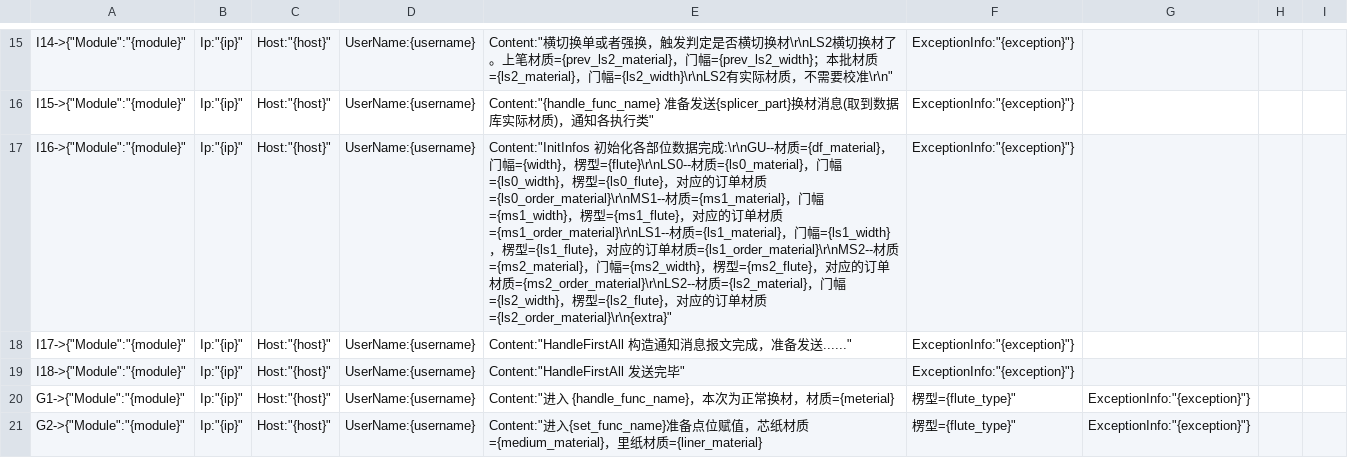
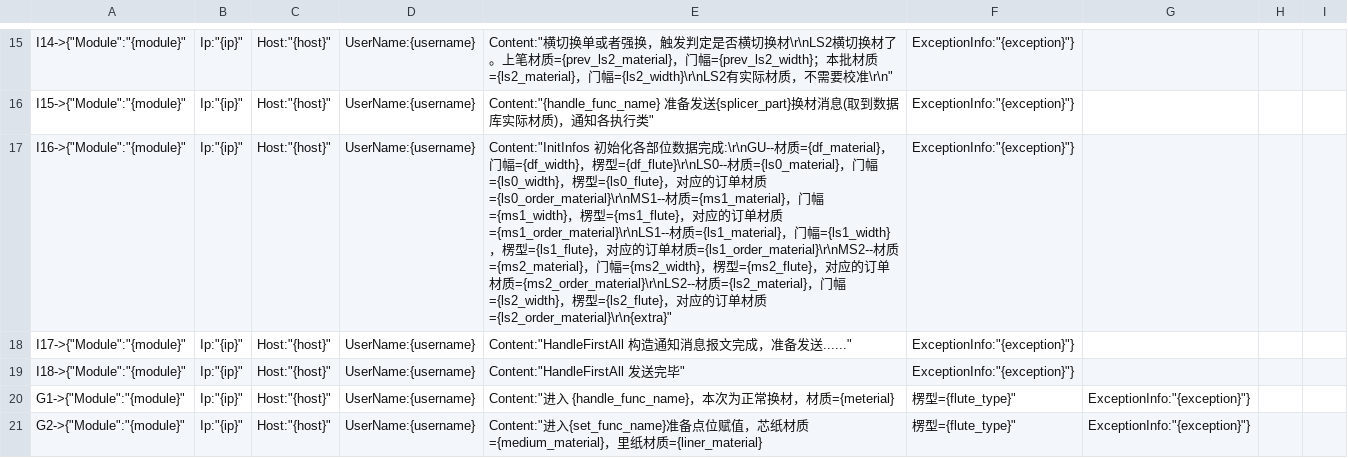
Before and after one commit to Patrick00017/pat-nlp-lifecycle, a CSV file: app/agent_web_app/bts_analysis_sandbox/log_data/dev_base_glue_template.csv, drawn as a sheet; only a part is shown, gaps mark what is left out; the diff names each change by its address in the sheet, - before the commit and + after, or states it on an @@ line.

```diff
--- a/app/agent_web_app/bts_analysis_sandbox/log_data/dev_base_glue_template.csv
+++ b/app/agent_web_app/bts_analysis_sandbox/log_data/dev_base_glue_template.csv
-E17: …门幅={width}，楞型={flute}\r\nLS0--材质…
+E17: …门幅={df_width}，楞型={df_flute}\r\nLS0--材质…
```
Also changed, not shown: 9 other files.
